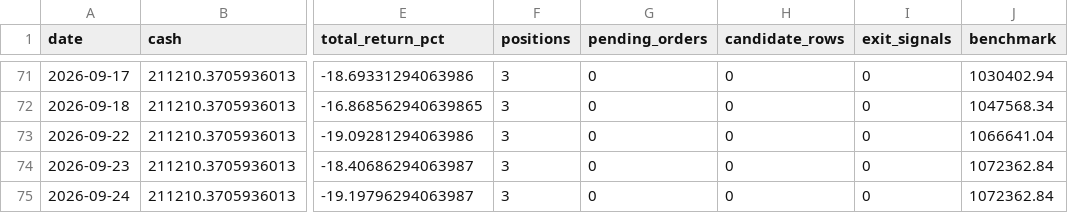
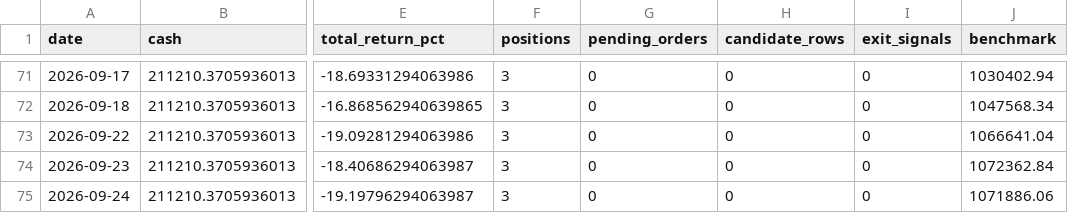
Before and after one commit to ryan900208-ux/-, a CSV file: docs/outputs/paper_trading/daily_snapshots.csv, drawn as a sheet; only a part is shown, gaps mark what is left out; the diff names each change by its address in the sheet, - before the commit and + after, or states it on an @@ line.

```diff
--- a/docs/outputs/paper_trading/daily_snapshots.csv
+++ b/docs/outputs/paper_trading/daily_snapshots.csv
-J75 (benchmark): 1072362.84
+J75 (benchmark): 1071886.06
```
Also changed, not shown: 1 other file.
